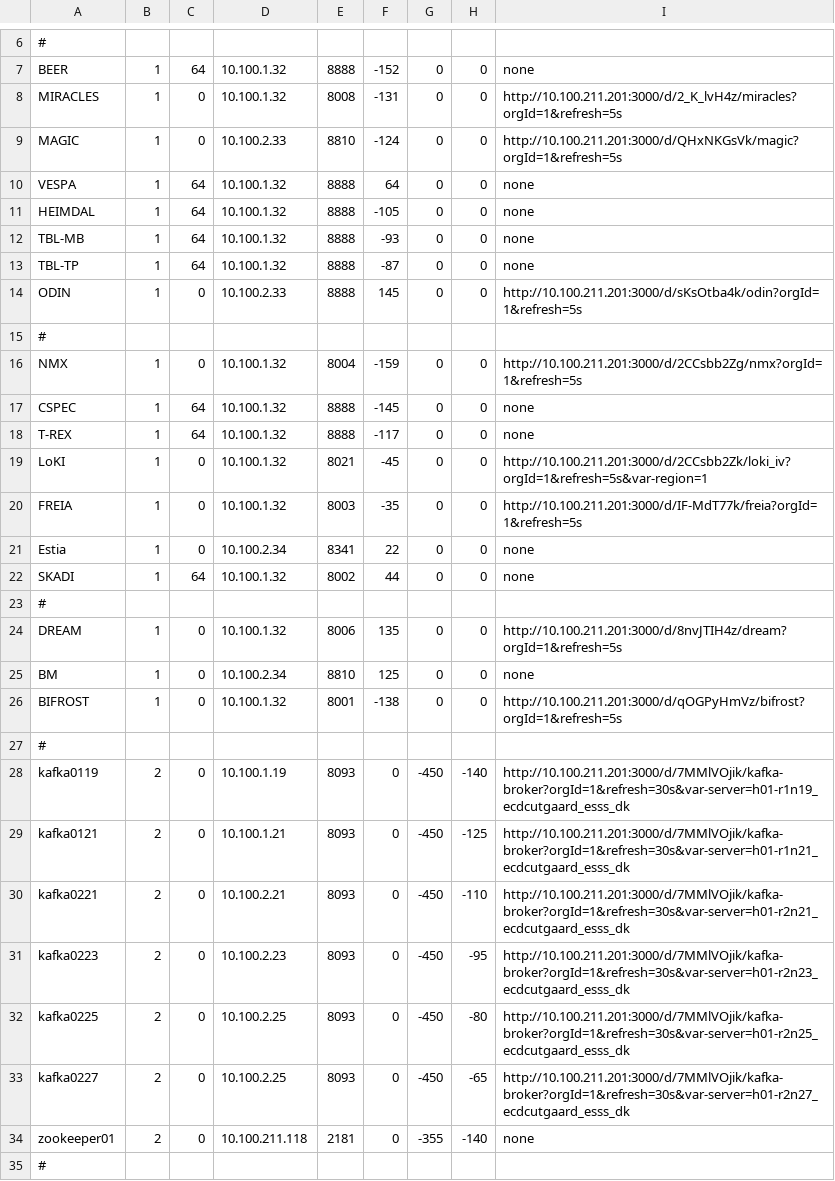
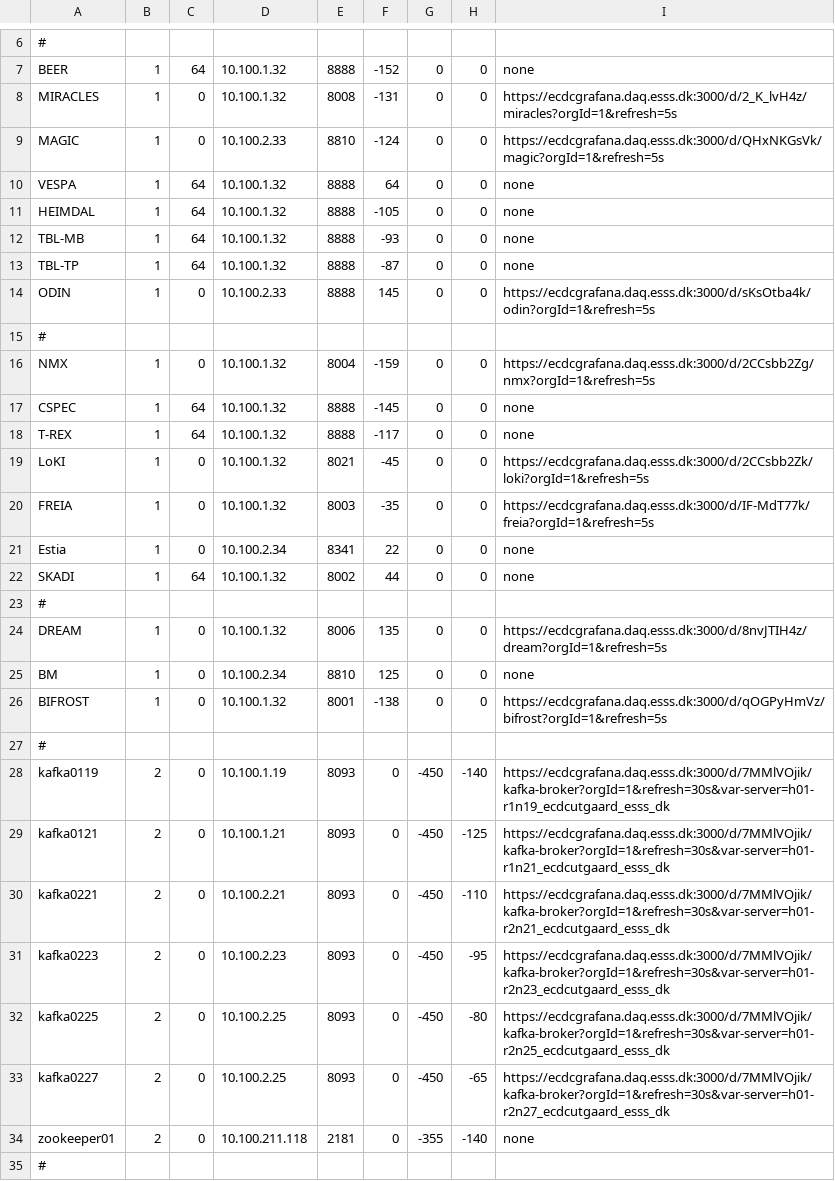
Before and after one commit to ess-dmsc/server-dashboard, a CSV file: dashboard/ymir.csv, drawn as a sheet; only a part is shown, gaps mark what is left out.

Commit message:
Update grafana server address

```diff
--- a/dashboard/ymir.csv
+++ b/dashboard/ymir.csv
@@ -7,4 +7,4 @@
 BEER,      1, 64, 10.100.1.32, 8888, -152, 0, 0, none
-MIRACLES,  1,  0, 10.100.1.32, 8008, -131, 0, 0, http://10.100.211.201:3000/d/2_K_lvH4z/miracles?orgId=1&refresh=5s
-MAGIC,     1,  0, 10.100.2.33, 8810, -124, 0, 0, http://10.100.211.201:3000/d/QHxNKGsVk/magic?orgId=1&refresh=5s
+MIRACLES,  1,  0, 10.100.1.32, 8008, -131, 0, 0, https://ecdcgrafana.daq.esss.dk:3000/d/2_K_lvH4z/miracles?orgId=1&refresh=5s
+MAGIC,     1,  0, 10.100.2.33, 8810, -124, 0, 0, https://ecdcgrafana.daq.esss.dk:3000/d/QHxNKGsVk/magic?orgId=1&refresh=5s
 VESPA,     1, 64, 10.100.1.32, 8888,   64, 0, 0, none
@@ -13,9 +13,9 @@ TBL-MB,    1, 64, 10.100.1.32, 8888, -93, 0, 0, none
 TBL-TP,    1, 64, 10.100.1.32, 8888, -87, 0, 0, none
-ODIN,      1, 0, 10.100.2.33, 8888,  145, 0, 0, http://10.100.211.201:3000/d/sKsOtba4k/odin?orgId=1&refresh=5s
+ODIN,      1, 0, 10.100.2.33, 8888,  145, 0, 0, https://ecdcgrafana.daq.esss.dk:3000/d/sKsOtba4k/odin?orgId=1&refresh=5s
 #
-NMX,       1, 0, 10.100.1.32, 8004, -159, 0, 0,http://10.100.211.201:3000/d/2CCsbb2Zg/nmx?orgId=1&refresh=5s
+NMX,       1, 0, 10.100.1.32, 8004, -159, 0, 0, https://ecdcgrafana.daq.esss.dk:3000/d/2CCsbb2Zg/nmx?orgId=1&refresh=5s
 CSPEC, 1, 64, 10.100.1.32, 8888, -145, 0, 0, none
 T-REX, 1, 64, 10.100.1.32, 8888, -117, 0, 0, none
-LoKI,  1,  0, 10.100.1.32, 8021,  -45, 0, 0, http://10.100.211.201:3000/d/2CCsbb2Zk/loki_iv?orgId=1&refresh=5s&var-region=1
-FREIA, 1,  0, 10.100.1.32, 8003,  -35, 0, 0, http://10.100.211.201:3000/d/IF-MdT77k/freia?orgId=1&refresh=5s
+LoKI,  1,  0, 10.100.1.32, 8021,  -45, 0, 0, https://ecdcgrafana.daq.esss.dk:3000/d/2CCsbb2Zk/loki?orgId=1&refresh=5s
+FREIA, 1,  0, 10.100.1.32, 8003,  -35, 0, 0, https://ecdcgrafana.daq.esss.dk:3000/d/IF-MdT77k/freia?orgId=1&refresh=5s
 Estia, 1,  0, 10.100.2.34, 8341,   22, 0, 0, none
@@ -23,12 +23,12 @@ SKADI, 1, 64, 10.100.1.32, 8002,   44, 0, 0, none
 #
-DREAM,   1, 0, 10.100.1.32, 8006,  135, 0, 0, http://10.100.211.201:3000/d/8nvJTIH4z/dream?orgId=1&refresh=5s
+DREAM,   1, 0, 10.100.1.32, 8006,  135, 0, 0, https://ecdcgrafana.daq.esss.dk:3000/d/8nvJTIH4z/dream?orgId=1&refresh=5s
 BM,      1, 0, 10.100.2.34, 8810,  125, 0, 0, none
-BIFROST, 1,  0, 10.100.1.32,   8001, -138, 0, 0, http://10.100.211.201:3000/d/qOGPyHmVz/bifrost?orgId=1&refresh=5s
+BIFROST, 1,  0, 10.100.1.32,   8001, -138, 0, 0, https://ecdcgrafana.daq.esss.dk:3000/d/qOGPyHmVz/bifrost?orgId=1&refresh=5s
 #
-kafka0119, 2, 0, 10.100.1.19, 8093, 0, -450, -140, http://10.100.211.201:3000/d/7MMlVOjik/kafka-broker?orgId=1&refresh=30s&var-server=h01-r1n19_ecdcutgaard_esss_dk
-kafka0121, 2, 0, 10.100.1.21, 8093, 0, -450, -125, http://10.100.211.201:3000/d/7MMlVOjik/kafka-broker?orgId=1&refresh=30s&var-server=h01-r1n21_ecdcutgaard_esss_dk
-kafka0221, 2, 0, 10.100.2.21, 8093, 0, -450, -110, http://10.100.211.201:3000/d/7MMlVOjik/kafka-broker?orgId=1&refresh=30s&var-server=h01-r2n21_ecdcutgaard_esss_dk
-kafka0223, 2, 0, 10.100.2.23, 8093, 0, -450, -95, http://10.100.211.201:3000/d/7MMlVOjik/kafka-broker?orgId=1&refresh=30s&var-server=h01-r2n23_ecdcutgaard_esss_dk
-kafka0225, 2, 0, 10.100.2.25, 8093, 0, -450, -80, http://10.100.211.201:3000/d/7MMlVOjik/kafka-broker?orgId=1&refresh=30s&var-server=h01-r2n25_ecdcutgaard_esss_dk
-kafka0227, 2, 0, 10.100.2.25, 8093, 0, -450, -65, http://10.100.211.201:3000/d/7MMlVOjik/kafka-broker?orgId=1&refresh=30s&var-server=h01-r2n27_ecdcutgaard_esss_dk
+kafka0119, 2, 0, 10.100.1.19, 8093, 0, -450, -140, https://ecdcgrafana.daq.esss.dk:3000/d/7MMlVOjik/kafka-broker?orgId=1&refresh=30s&var-server=h01-r1n19_ecdcutgaard_esss_dk
+kafka0121, 2, 0, 10.100.1.21, 8093, 0, -450, -125, https://ecdcgrafana.daq.esss.dk:3000/d/7MMlVOjik/kafka-broker?orgId=1&refresh=30s&var-server=h01-r1n21_ecdcutgaard_esss_dk
+kafka0221, 2, 0, 10.100.2.21, 8093, 0, -450, -110, https://ecdcgrafana.daq.esss.dk:3000/d/7MMlVOjik/kafka-broker?orgId=1&refresh=30s&var-server=h01-r2n21_ecdcutgaard_esss_dk
+kafka0223, 2, 0, 10.100.2.23, 8093, 0, -450, -95, https://ecdcgrafana.daq.esss.dk:3000/d/7MMlVOjik/kafka-broker?orgId=1&refresh=30s&var-server=h01-r2n23_ecdcutgaard_esss_dk
+kafka0225, 2, 0, 10.100.2.25, 8093, 0, -450, -80, https://ecdcgrafana.daq.esss.dk:3000/d/7MMlVOjik/kafka-broker?orgId=1&refresh=30s&var-server=h01-r2n25_ecdcutgaard_esss_dk
+kafka0227, 2, 0, 10.100.2.25, 8093, 0, -450, -65, https://ecdcgrafana.daq.esss.dk:3000/d/7MMlVOjik/kafka-broker?orgId=1&refresh=30s&var-server=h01-r2n27_ecdcutgaard_esss_dk
 zookeeper01, 2, 0, 10.100.211.118, 2181, 0, -355, -140, none
```
